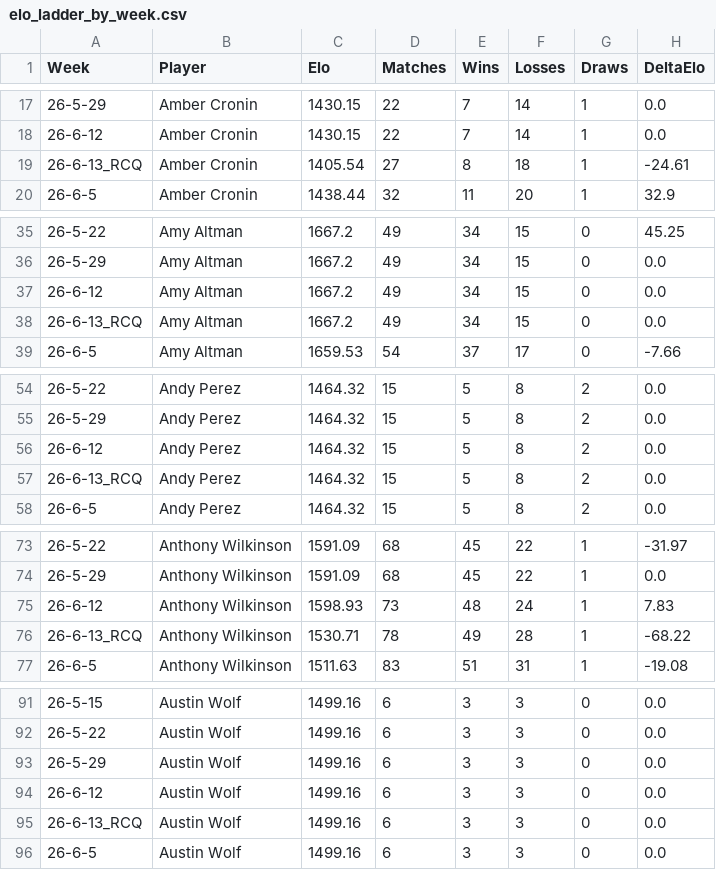
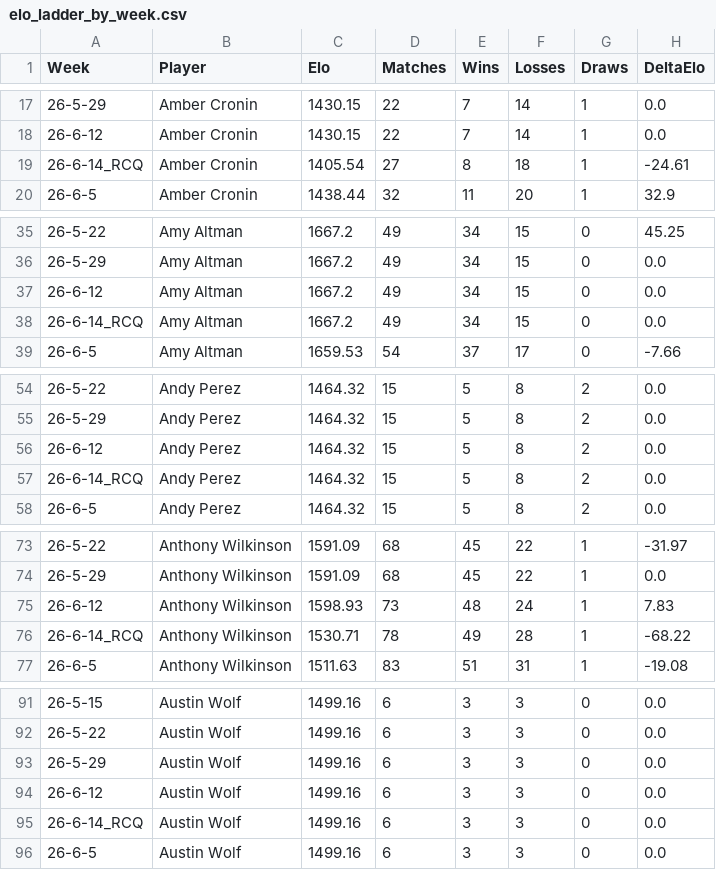
Before and after one commit to aswilkinson12/battlegrounds-elo-project, a CSV file: elo_ladder_by_week.csv, drawn as a sheet; only a part is shown, gaps mark what is left out; the diff covers the shown part only.

```diff
--- a/elo_ladder_by_week.csv
+++ b/elo_ladder_by_week.csv
@@ -18,3 +18,3 @@ Week,Player,Elo,Matches,Wins,Losses,Draws,DeltaElo
 26-6-12,Amber Cronin,1430.15,22,7,14,1,0.0
-26-6-13_RCQ,Amber Cronin,1405.54,27,8,18,1,-24.61
+26-6-14_RCQ,Amber Cronin,1405.54,27,8,18,1,-24.61
 26-6-5,Amber Cronin,1438.44,32,11,20,1,32.9
@@ -37,3 +37,3 @@ Week,Player,Elo,Matches,Wins,Losses,Draws,DeltaElo
 26-6-12,Amy Altman,1667.2,49,34,15,0,0.0
-26-6-13_RCQ,Amy Altman,1667.2,49,34,15,0,0.0
+26-6-14_RCQ,Amy Altman,1667.2,49,34,15,0,0.0
 26-6-5,Amy Altman,1659.53,54,37,17,0,-7.66
@@ -56,3 +56,3 @@ Week,Player,Elo,Matches,Wins,Losses,Draws,DeltaElo
 26-6-12,Andy Perez,1464.32,15,5,8,2,0.0
-26-6-13_RCQ,Andy Perez,1464.32,15,5,8,2,0.0
+26-6-14_RCQ,Andy Perez,1464.32,15,5,8,2,0.0
 26-6-5,Andy Perez,1464.32,15,5,8,2,0.0
@@ -75,3 +75,3 @@ Week,Player,Elo,Matches,Wins,Losses,Draws,DeltaElo
 26-6-12,Anthony Wilkinson,1598.93,73,48,24,1,7.83
-26-6-13_RCQ,Anthony Wilkinson,1530.71,78,49,28,1,-68.22
+26-6-14_RCQ,Anthony Wilkinson,1530.71,78,49,28,1,-68.22
 26-6-5,Anthony Wilkinson,1511.63,83,51,31,1,-19.08
@@ -94,3 +94,3 @@ Week,Player,Elo,Matches,Wins,Losses,Draws,DeltaElo
 26-6-12,Austin Wolf,1499.16,6,3,3,0,0.0
-26-6-13_RCQ,Austin Wolf,1499.16,6,3,3,0,0.0
+26-6-14_RCQ,Austin Wolf,1499.16,6,3,3,0,0.0
 26-6-5,Austin Wolf,1499.16,6,3,3,0,0.0
```
Also changed, not shown: 49 edited cells elsewhere in this file, elo_match_history.csv, historical_matchups.csv, 21 other files.
